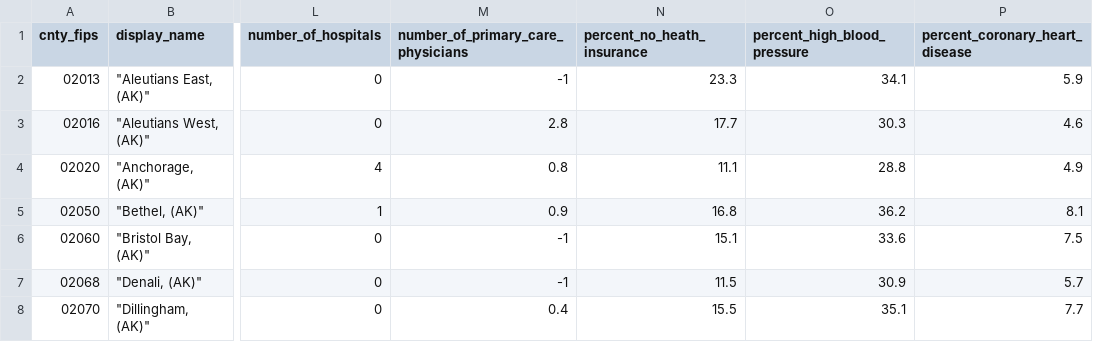
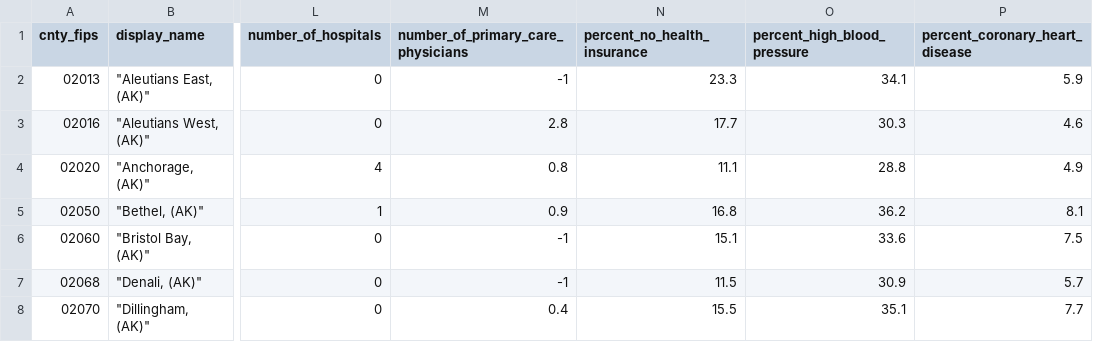
Before and after one commit to eturcotte270/Project-1-Health-in-the-US, a CSV file: data/national_health_data.csv, drawn as a sheet; only a part is shown, gaps mark what is left out; the diff names each change by its address in the sheet, - before the commit and + after, or states it on an @@ line.

Commit message:
Add files via upload

```diff
--- a/data/national_health_data.csv
+++ b/data/national_health_data.csv
-N1: percent_no_heath_insurance
+N1: percent_no_health_insurance
```
